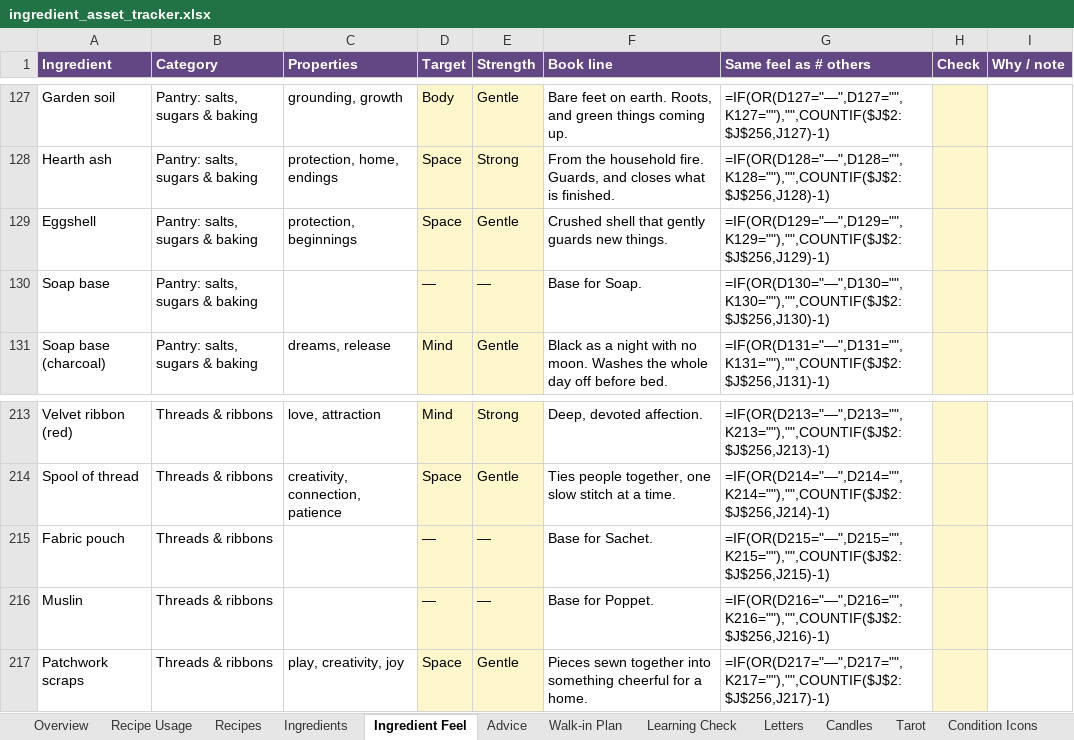
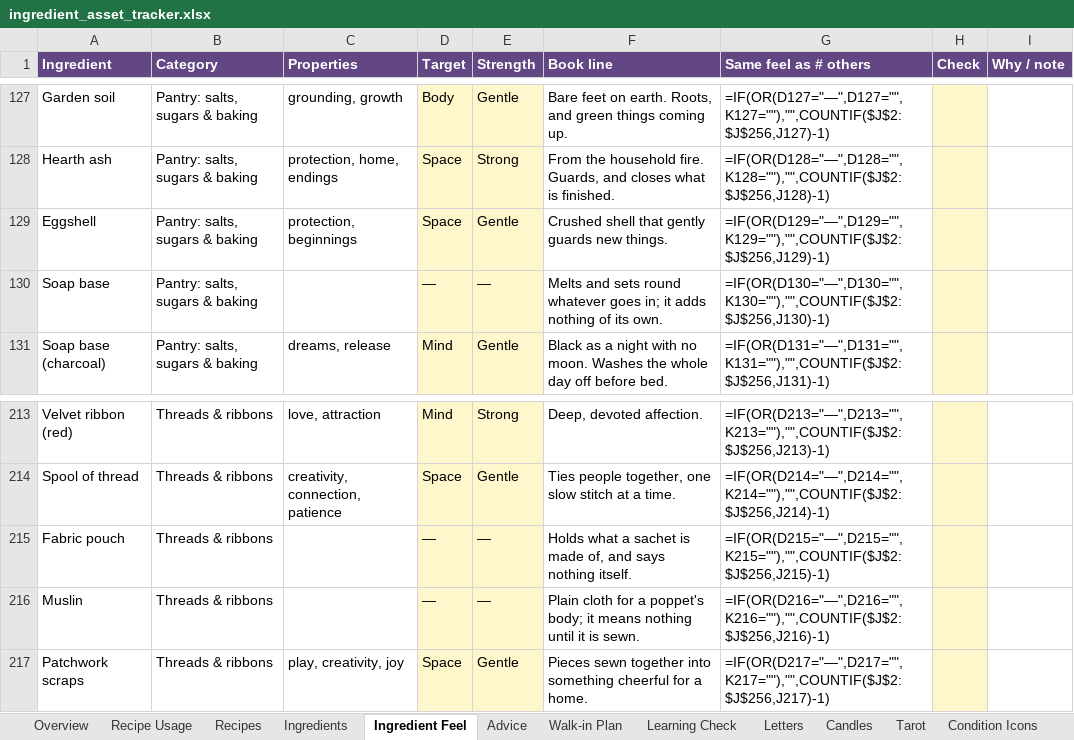
Before and after one commit to you36911-lab/The-Loveborne-Witchs-Emporium, an Excel workbook: ingredient_asset_tracker.xlsx, sheet Ingredient Feel, drawn as a sheet; only a part is shown, gaps mark what is left out; values as stored, in another font and other column widths than the file's, no borders; formulas without a stored value are shown as written; the diff covers the shown part only; the diff names each change by its address in the sheet, - before the commit and + after, or states it on an @@ line.

```diff
--- a/ingredient_asset_tracker.xlsx (sheet Ingredient Feel)
+++ b/ingredient_asset_tracker.xlsx (sheet Ingredient Feel)
-F130 (Book line): Base for Soap.
+F130 (Book line): Melts and sets round whatever goes in; it adds nothing of its own.
-F215 (Book line): Base for Sachet.
+F215 (Book line): Holds what a sachet is made of, and says nothing itself.
-F216 (Book line): Base for Poppet.
+F216 (Book line): Plain cloth for a poppet's body; it means nothing until it is sewn.
```
Also changed, not shown: 10 edited cells elsewhere in this sheet, 1 other file.
